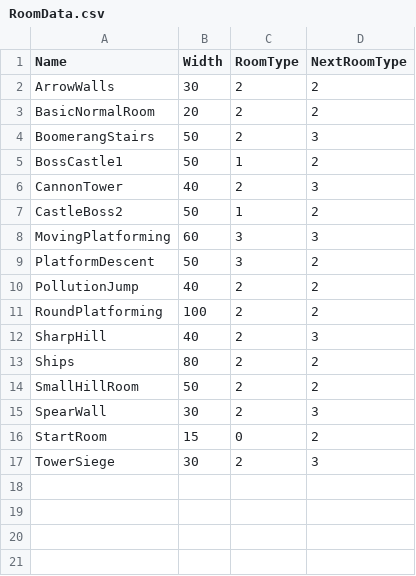
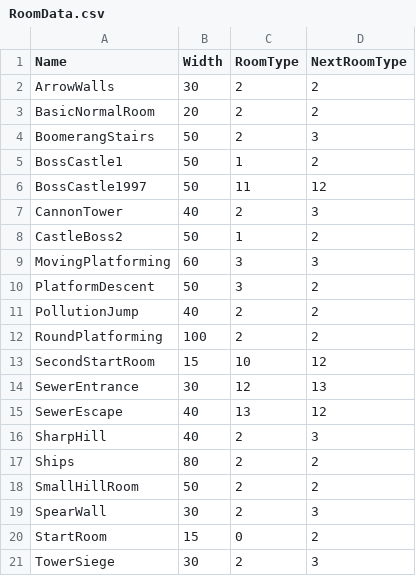
Before and after one commit to werignac/Environmental-Shenanigans, a CSV file: Data/RoomData.csv, drawn as a sheet; the diff names each change by its address in the sheet, - before the commit and + after, or states it on an @@ line.

```diff
--- a/Data/RoomData.csv
+++ b/Data/RoomData.csv
+row 6: BossCastle1997 | 50 | 11 | 12
+row 13: SecondStartRoom | 15 | 10 | 12
+row 14: SewerEntrance | 30 | 12 | 13
+row 15: SewerEscape | 40 | 13 | 12
```
Also changed, not shown: Data/PlayerData.csv, 13 other files.
